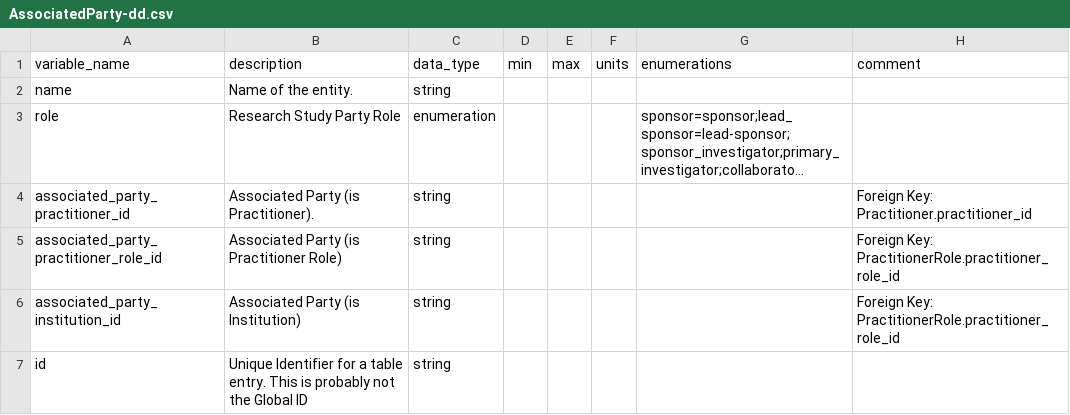
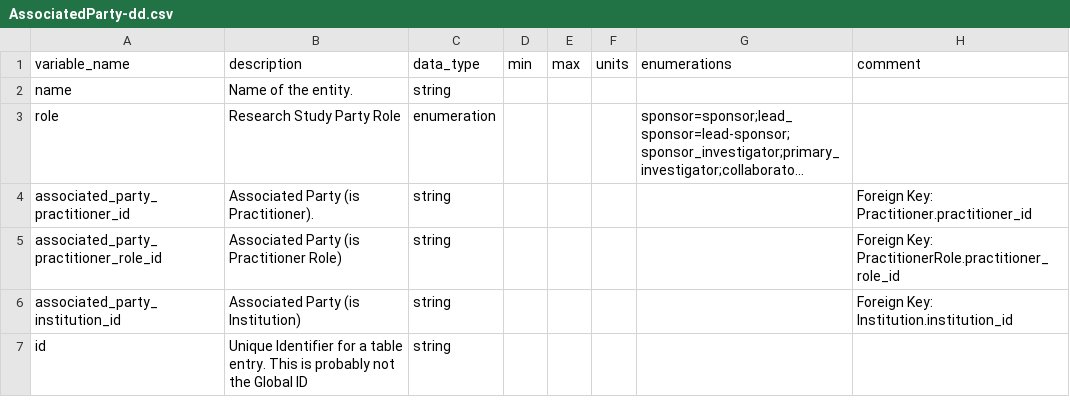
Before and after one commit to carrollaboratory/kfi-fhir-input, a CSV file: project/data-dictionary/AssociatedParty-dd.csv, drawn as a sheet; long unchanged cells end in ….

Commit message:
Consistency Review - Relative Data Time, Research Study Collection, Research Study

```diff
--- a/project/data-dictionary/AssociatedParty-dd.csv
+++ b/project/data-dictionary/AssociatedParty-dd.csv
@@ -5,3 +5,3 @@ associated_party_practitioner_id,Associated Party (is Practitioner).,string,,,,,
 associated_party_practitioner_role_id,Associated Party (is Practitioner Role),string,,,,,Foreign Key: PractitionerRole.practitioner_role_id
-associated_party_institution_id,Associated Party (is Institution),string,,,,,Foreign Key: PractitionerRole.practitioner_role_id
+associated_party_institution_id,Associated Party (is Institution),string,,,,,Foreign Key: Institution.institution_id
 id,Unique Identifier for a table entry. This is probably not the Global ID,string,,,,,
```
Also changed, not shown: project/data-dictionary/RelativeDateTime-dd.csv, 10 other files.
